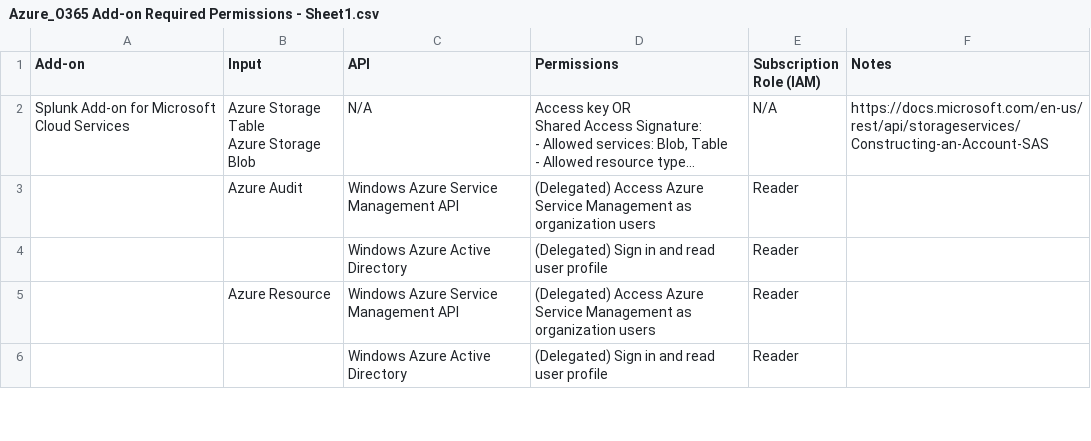
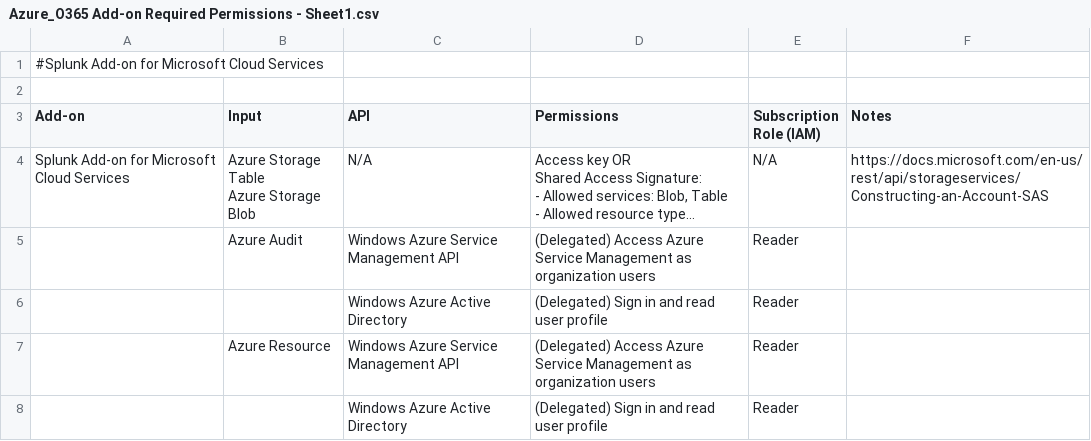
Before and after one commit to JasonConger/splunk-microsoft-cloud-gdi, a CSV file: Azure_O365 Add-on Required Permissions - Sheet1.csv, drawn as a sheet; only a part is shown; long unchanged cells end in …; the diff names each change by its address in the sheet, - before the commit and + after, or states it on an @@ line.

Commit message:
Update Azure_O365 Add-on Required Permissions - Sheet1.csv

```diff
--- a/Azure_O365 Add-on Required Permissions - Sheet1.csv
+++ b/Azure_O365 Add-on Required Permissions - Sheet1.csv
+row 1: #Splunk Add-on for Microsoft Cloud Services
+row 2: (empty)
```
